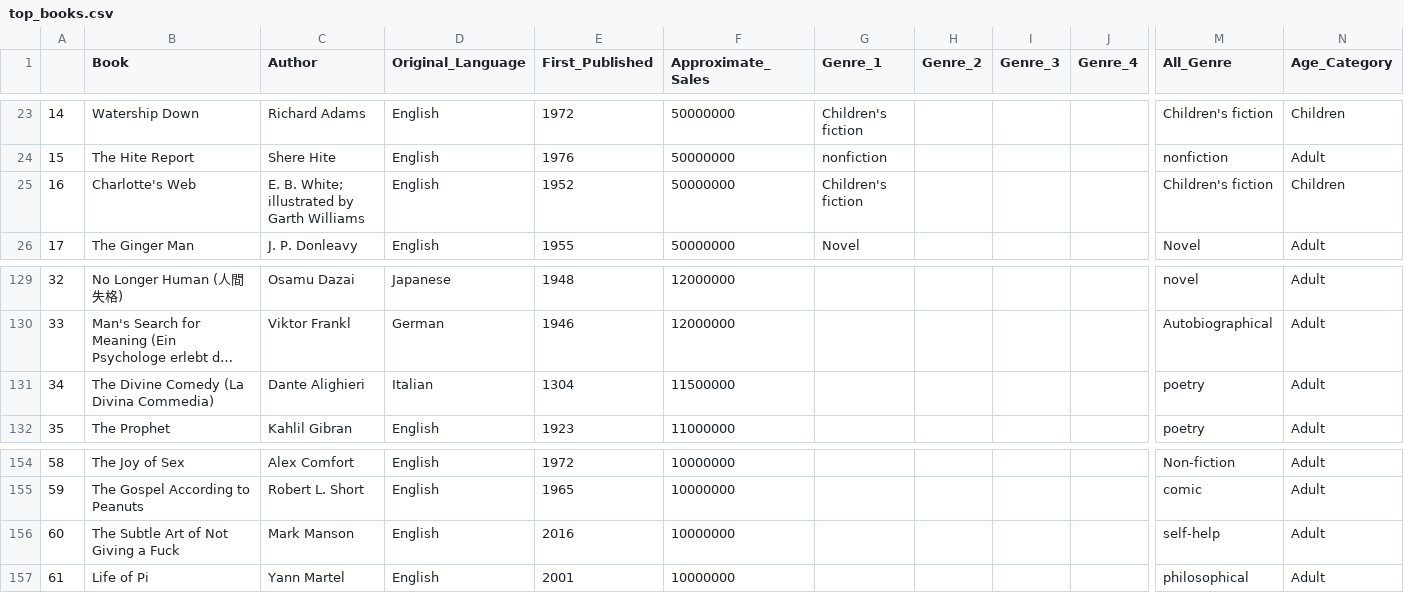
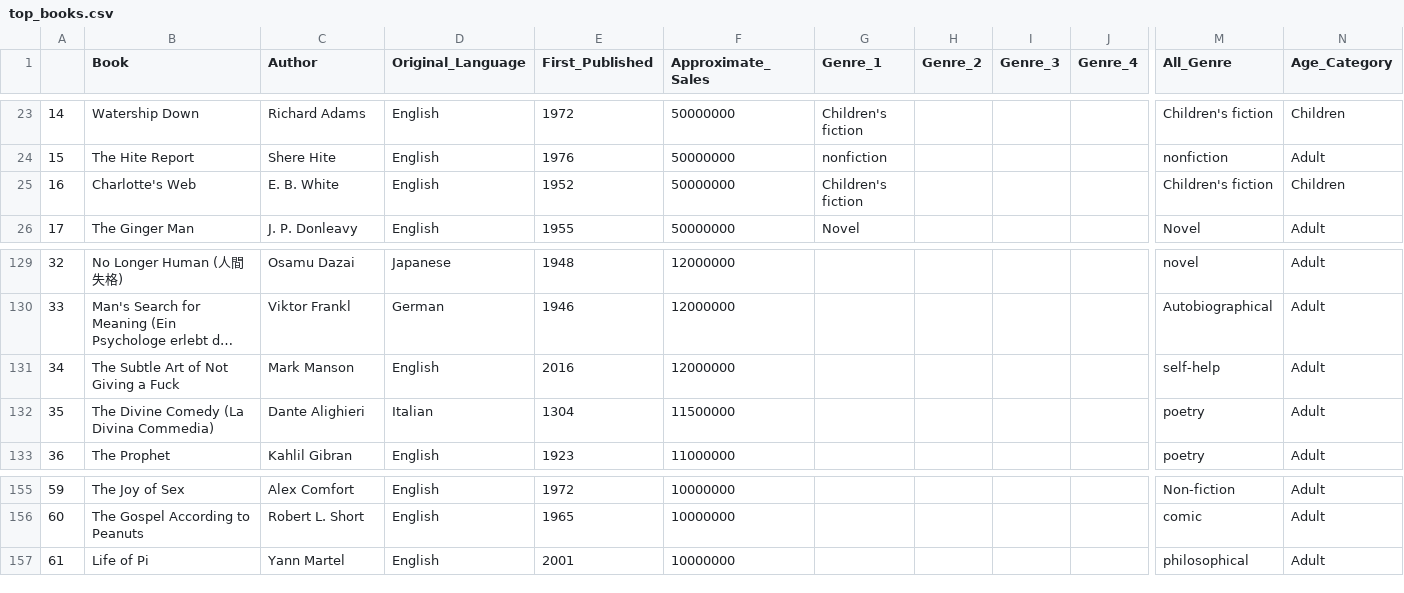
Before and after one commit to loubutch/710020717_Empirical_Project, a CSV file: data/top_books.csv, drawn as a sheet; only a part is shown, gaps mark what is left out; long unchanged cells end in …; removed rows and columns are numbered as before the commit, all else as after; rows hold the shown columns only; the diff names each change by its address in the sheet, - before the commit and + after, or states it on an @@ line.

```diff
--- a/data/top_books.csv
+++ b/data/top_books.csv
-C25 (Author): E. B. White; illustrated by Garth Williams
+C25 (Author): E. B. White
+row 131: 34 | The Subtle Art of Not Giving a Fuck | Mark Manson | English | 2016 | 12000000 |  |  |  |  | self-help | Adult
@@ column A renumbered from row 132 down @@
-row 156: 60 | The Subtle Art of Not Giving a Fuck | Mark Manson | English | 2016 | 10000000 |  |  |  |  | self-help | Adult
```
Also changed, not shown: data/top_books1.csv, data/top_books3.csv, 21 other files.
